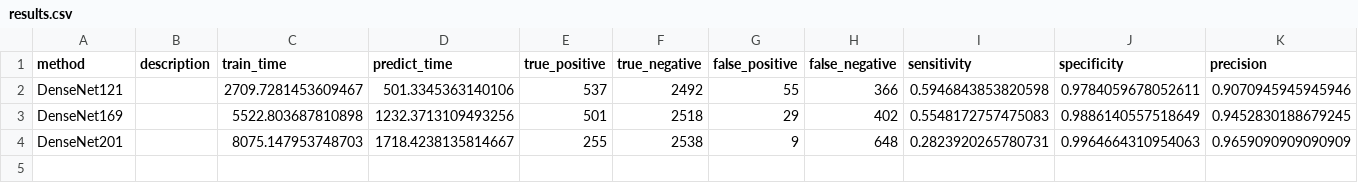
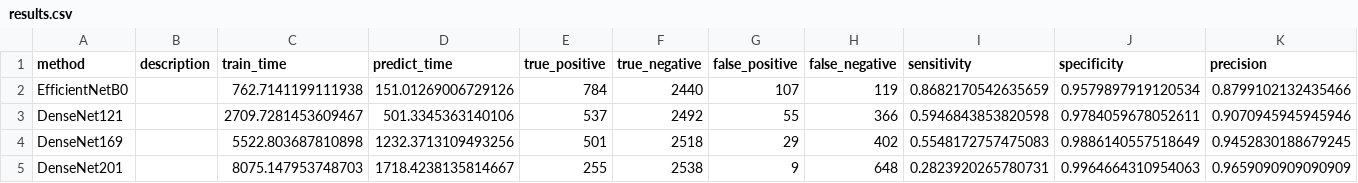
Before and after one commit to wl44545/wl44545.github.io, a CSV file: praca-inzynierska/history/2022_01_13_23_31_24_395658/results.csv, drawn as a sheet; only a part is shown; rows hold the shown columns only; the diff names each change by its address in the sheet, - before the commit and + after, or states it on an @@ line.

Commit message:
Autocommit with results

```diff
--- a/praca-inzynierska/history/2022_01_13_23_31_24_395658/results.csv
+++ b/praca-inzynierska/history/2022_01_13_23_31_24_395658/results.csv
+row 2: EfficientNetB0 |  | 762.7141199111938 | 151.01269006729126 | 784 | 2440 | 107 | 119 | 0.8682170542635659 | 0.9579897919120534 | 0.8799102132435466
```
Also changed, not shown: 5 other files.
